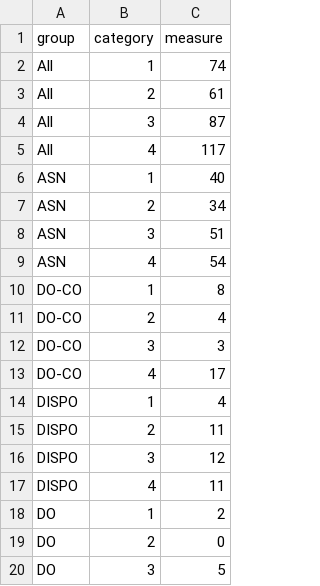
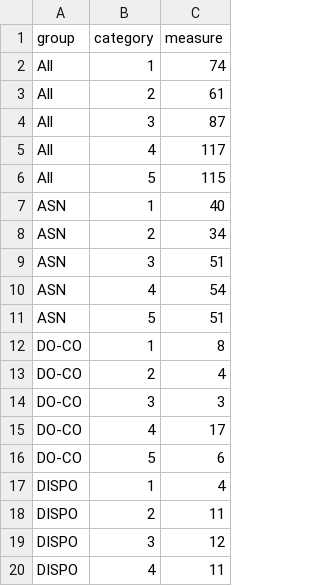
Before and after one commit to paboada/RL, a CSV file: data/EvolucionCasosCategoria.csv, drawn as a sheet; only a part is shown; the shorter side is filled out with more unchanged rows; the diff covers the shown part only.

```diff
--- a/data/EvolucionCasosCategoria.csv
+++ b/data/EvolucionCasosCategoria.csv
@@ -5,2 +5,3 @@ All,3,87
 All,4,117
+All,5,115
 ASN,1,40
@@ -9,2 +10,3 @@ ASN,3,51
 ASN,4,54
+ASN,5,51
 DO-CO,1,8
@@ -13,2 +15,3 @@ DO-CO,3,3
 DO-CO,4,17
+DO-CO,5,6
 DISPO,1,4
```
Also changed, not shown: 8 added rows elsewhere in this file, data/Causales.csv, 2 other files.
